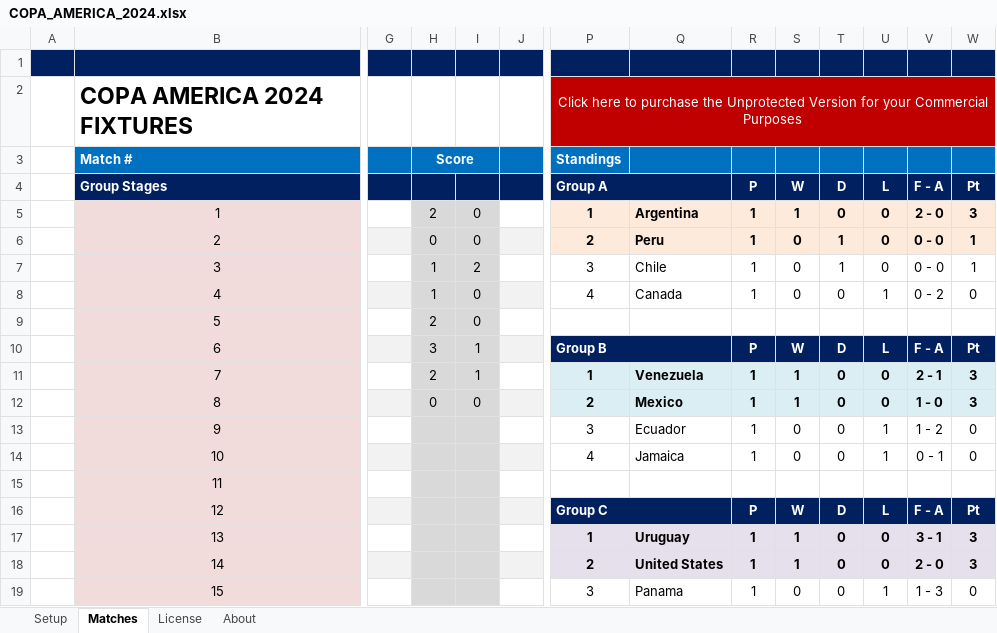
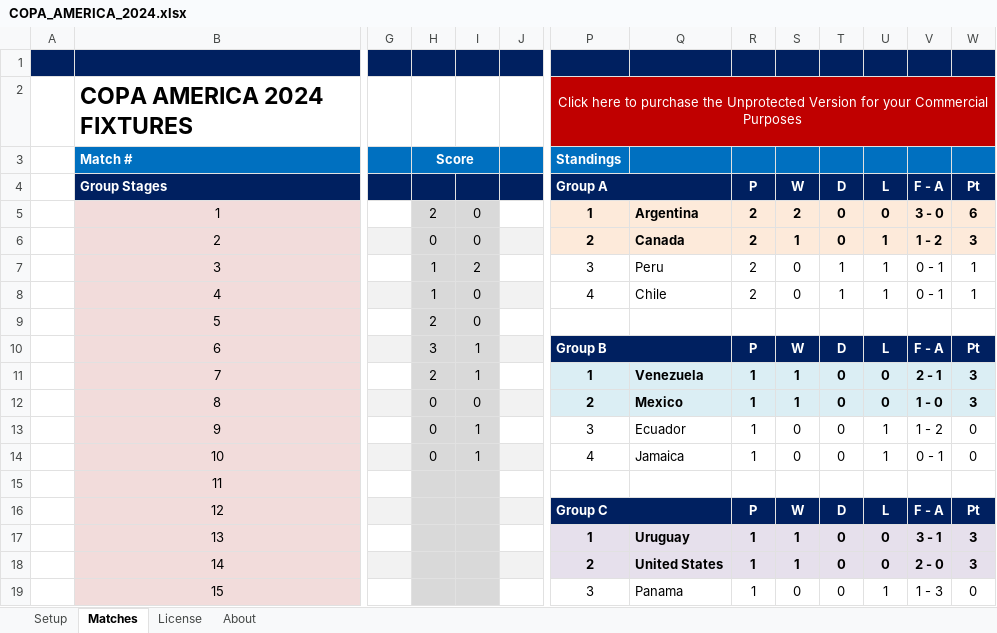
Before and after one commit to itayassor236/EuroCopa_24, an Excel workbook: backend/excels/COPA_AMERICA_2024.xlsx, sheet Matches, drawn as a sheet; only a part is shown, gaps mark what is left out; values as stored, in another font and other column widths than the file's, no borders; charts and pictures and conditional formats not drawn; the diff names each change by its address in the sheet, - before the commit and + after, or states it on an @@ line.

```diff
--- a/backend/excels/COPA_AMERICA_2024.xlsx (sheet Matches)
+++ b/backend/excels/COPA_AMERICA_2024.xlsx (sheet Matches)
-R5:R8 (P): 1
+R5:R8 (P): 2
-S5 (W): 1
+S5 (W): 2
-V5 (F - A): 2 - 0
+V5 (F - A): 3 - 0
-W5 (Pt): 3
+W5 (Pt): 6
-Q6: Peru
+Q6: Canada
-S6 (W): 0
+S6 (W): 1
-T6 (D): 1
+T6 (D): 0
-U6:U7 (L): 0
+U6:U7 (L): 1
-V6 (F - A): 0 - 0
+V6 (F - A): 1 - 2
-W6 (Pt): 1
+W6 (Pt): 3
-Q7: Chile
+Q7: Peru
-V7 (F - A): 0 - 0
+V7 (F - A): 0 - 1
-Q8: Canada
+Q8: Chile
-T8 (D): 0
+T8 (D): 1
-V8 (F - A): 0 - 2
+V8 (F - A): 0 - 1
-W8 (Pt): 0
+W8 (Pt): 1
-H13:H14: (empty)
+H13:H14: 0
-I13:I14: (empty)
+I13:I14: 1
```
Also changed, not shown: charts or pictures, backend/excels/EURO_2024.xlsx, backend/excels/euro2024_players.xlsx, 1 other file.
